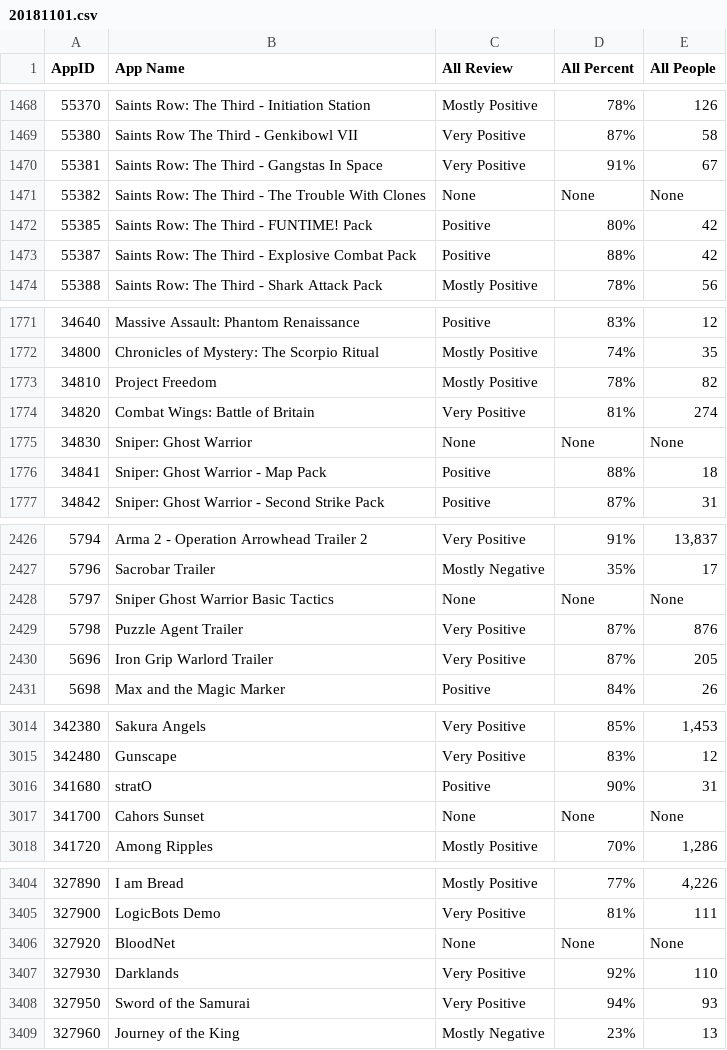
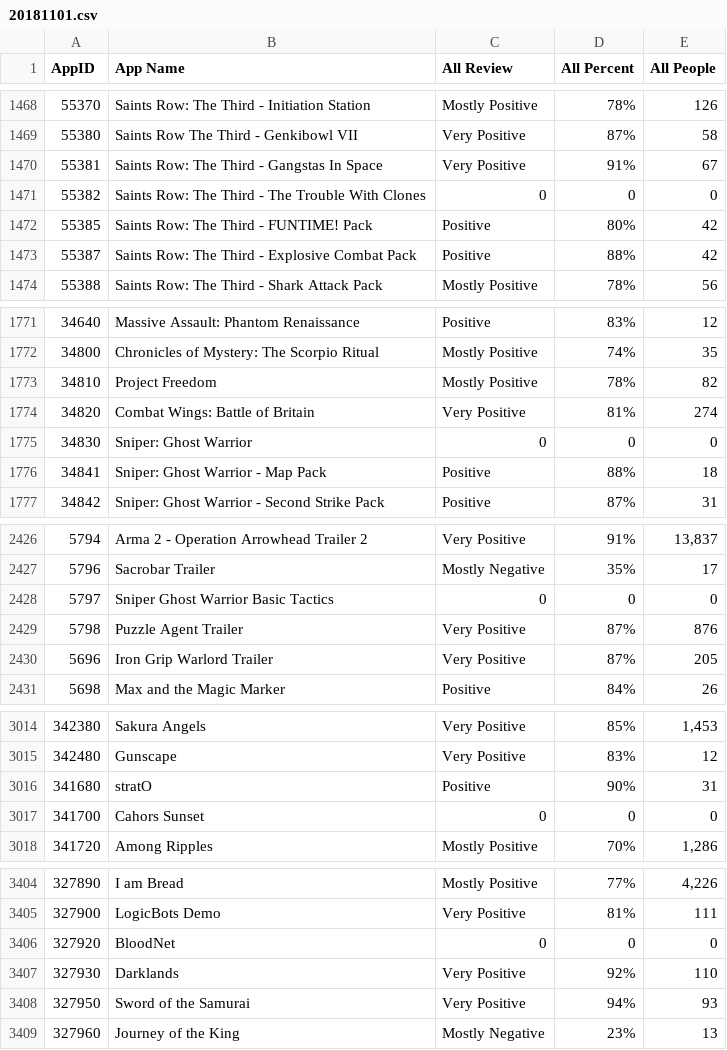
Before and after one commit to ramadepo/Ncu-DataScience-SteamAnalyzer, a CSV file: data/app_review_result/20181101.csv, drawn as a sheet; only a part is shown, gaps mark what is left out; the diff covers the shown part only.

```diff
--- a/data/app_review_result/20181101.csv
+++ b/data/app_review_result/20181101.csv
@@ -1470,3 +1470,3 @@ AppID,App Name,All Review,All Percent,All People
 55381,Saints Row: The Third - Gangstas In Space,Very Positive,91%,67
-55382,Saints Row: The Third - The Trouble With Clones,None,None,None
+55382,Saints Row: The Third - The Trouble With Clones,0,0,0
 55385,Saints Row: The Third - FUNTIME! Pack,Positive,80%,42
@@ -1774,3 +1774,3 @@ AppID,App Name,All Review,All Percent,All People
 34820,Combat Wings: Battle of Britain,Very Positive,81%,274
-34830,Sniper: Ghost Warrior,None,None,None
+34830,Sniper: Ghost Warrior,0,0,0
 34841,Sniper: Ghost Warrior - Map Pack,Positive,88%,18
@@ -2427,3 +2427,3 @@ AppID,App Name,All Review,All Percent,All People
 5796,Sacrobar Trailer,Mostly Negative,35%,17
-5797,Sniper Ghost Warrior Basic Tactics,None,None,None
+5797,Sniper Ghost Warrior Basic Tactics,0,0,0
 5798,Puzzle Agent Trailer,Very Positive,87%,876
@@ -3016,3 +3016,3 @@ AppID,App Name,All Review,All Percent,All People
 341680,stratO,Positive,90%,31
-341700,Cahors Sunset,None,None,None
+341700,Cahors Sunset,0,0,0
 341720,Among Ripples,Mostly Positive,70%,"1,286"
@@ -3405,3 +3405,3 @@ AppID,App Name,All Review,All Percent,All People
 327900,LogicBots Demo,Very Positive,81%,111
-327920,BloodNet,None,None,None
+327920,BloodNet,0,0,0
 327930,Darklands,Very Positive,92%,110
```
Also changed, not shown: 176 edited cells elsewhere in this file, data/app_review_result/20181103.csv, data/app_review_result/20181104.csv, 28 other files.
